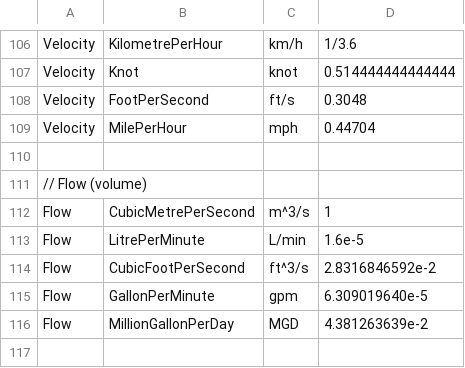
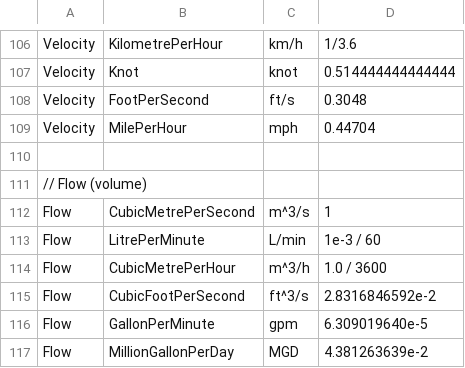
Before and after one commit to QuantityTypes/QuantityTypes, a CSV file: Source/QuantityTypes/Quantities/Units.csv, drawn as a sheet; only a part is shown, gaps mark what is left out; the shorter side is filled out with more unchanged rows.

Commit message:
Flow: fixing a conversion rate + adding a unit
Fixing the conversion rate between L/min and m^3/s and adding m^3/h unit

```diff
--- a/Source/QuantityTypes/Quantities/Units.csv
+++ b/Source/QuantityTypes/Quantities/Units.csv
@@ -112,3 +112,4 @@ Velocity,MilePerHour,mph,0.44704
 Flow,CubicMetrePerSecond,m^3/s,1
-Flow,LitrePerMinute,L/min,1.6e-5
+Flow,LitrePerMinute,L/min,1e-3 / 60
+Flow,CubicMetrePerHour,m^3/h,1.0 / 3600
 Flow,CubicFootPerSecond,ft^3/s,2.8316846592e-2
```
Also changed, not shown: 3 other files.
